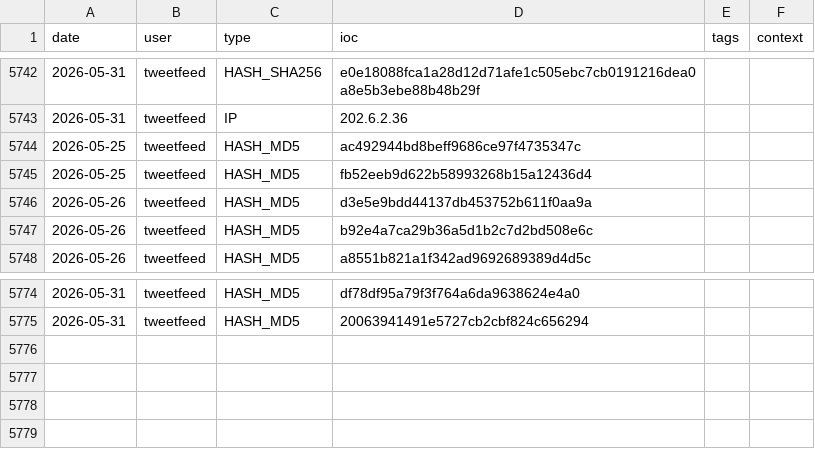
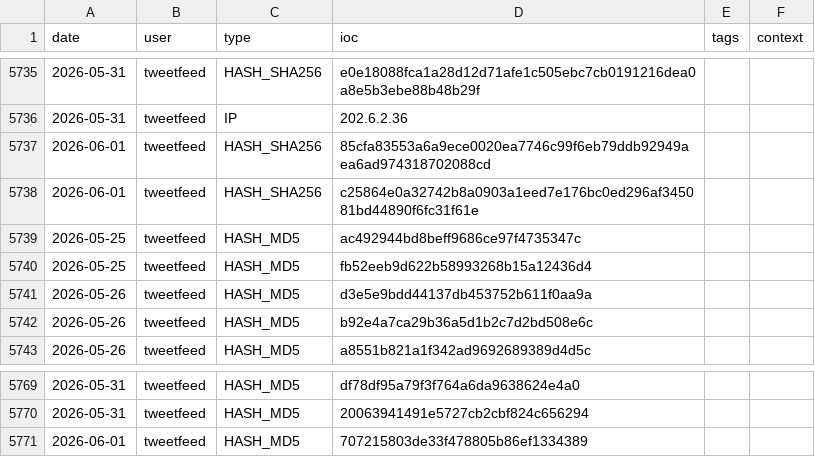
Before and after one commit to Adi-Lyt/vigia-ioc-feed, a CSV file: iocs/week.csv, drawn as a sheet; only a part is shown, gaps mark what is left out; the diff covers the shown part only.

```diff
--- a/iocs/week.csv
+++ b/iocs/week.csv
@@ -5743,2 +5736,4 @@ date,user,type,ioc,tags,context
 2026-05-31,tweetfeed,IP,202.6.2.36,,
+2026-06-01,tweetfeed,HASH_SHA256,85cfa83553a6a9ece0020ea7746c99f6eb79ddb92949aea6ad974318702088cd,,
+2026-06-01,tweetfeed,HASH_SHA256,c25864e0a32742b8a0903a1eed7e176bc0ed296af345081bd44890f6fc31f61e,,
 2026-05-25,tweetfeed,HASH_MD5,ac492944bd8beff9686ce97f4735347c,,
@@ -5775 +5770,2 @@ date,user,type,ioc,tags,context
 2026-05-31,tweetfeed,HASH_MD5,20063941491e5727cb2cbf824c656294,,
+2026-06-01,tweetfeed,HASH_MD5,707215803de33f478805b86ef1334389,,
```
Also changed, not shown: 5 added rows and 12 removed rows elsewhere in this file.
